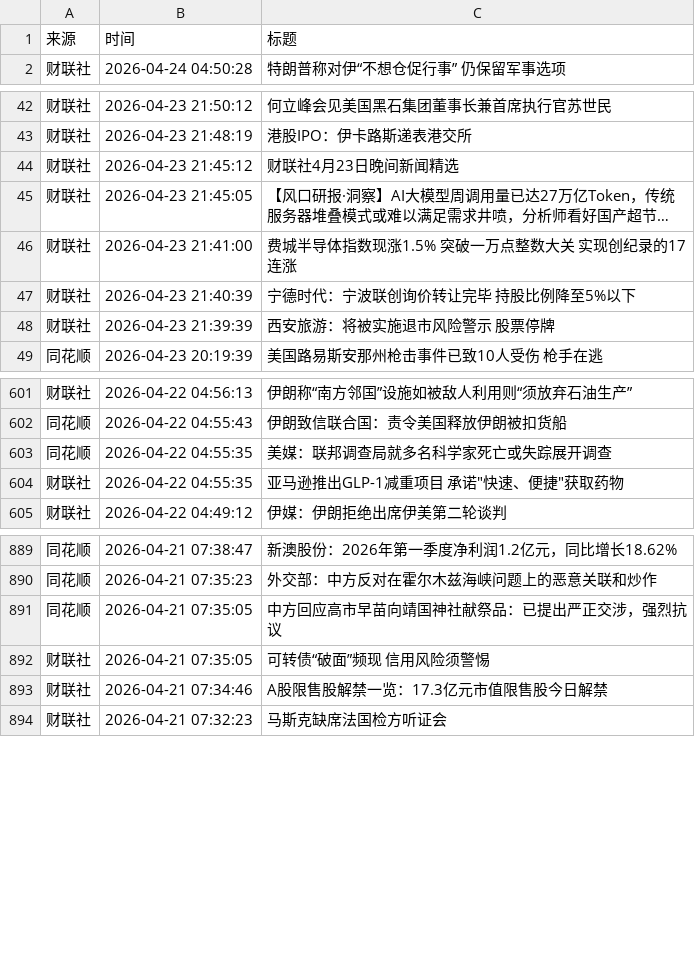
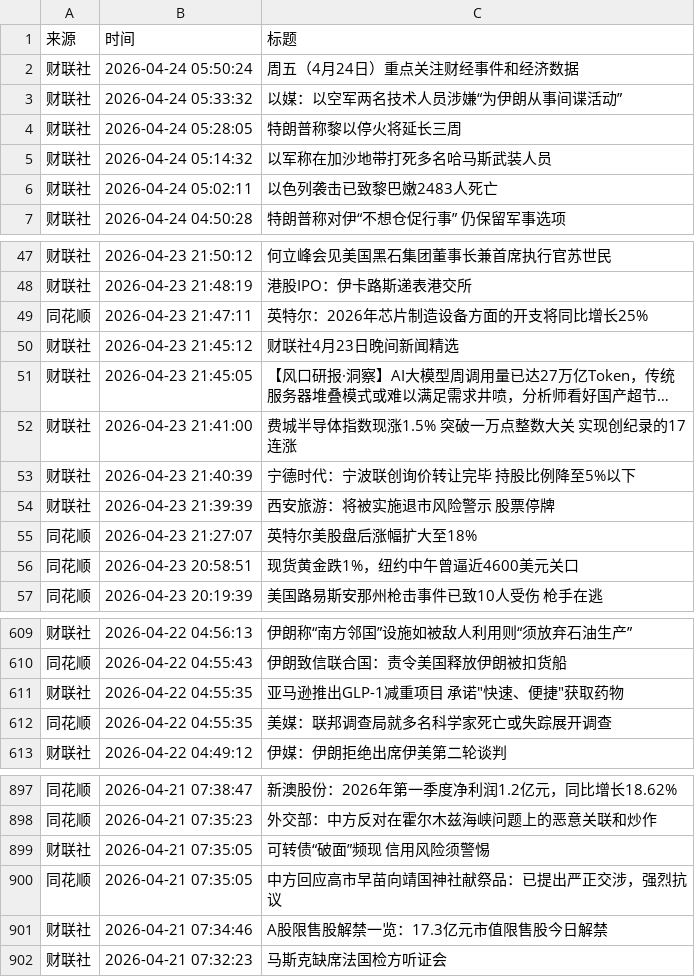
Before and after one commit to xiaoshuochangzai/huiboyanbao, a CSV file: 财经新闻数据/financial_news_archive-2026-04.csv, drawn as a sheet; only a part is shown, gaps mark what is left out; long unchanged cells end in …; the diff covers the shown part only.

```diff
--- a/财经新闻数据/financial_news_archive-2026-04.csv
+++ b/财经新闻数据/financial_news_archive-2026-04.csv
@@ -1,2 +1,7 @@
 来源,时间,标题
+财联社,2026-04-24 05:50:24,周五（4月24日）重点关注财经事件和经济数据
+财联社,2026-04-24 05:33:32,以媒：以空军两名技术人员涉嫌“为伊朗从事间谍活动”
+财联社,2026-04-24 05:28:05,特朗普称黎以停火将延长三周
+财联社,2026-04-24 05:14:32,以军称在加沙地带打死多名哈马斯武装人员
+财联社,2026-04-24 05:02:11,以色列袭击已致黎巴嫩2483人死亡
 财联社,2026-04-24 04:50:28,特朗普称对伊“不想仓促行事” 仍保留军事选项
@@ -43,2 +48,3 @@
 财联社,2026-04-23 21:48:19,港股IPO：伊卡路斯递表港交所
+同花顺,2026-04-23 21:47:11,英特尔：2026年芯片制造设备方面的开支将同比增长25%
 财联社,2026-04-23 21:45:12,财联社4月23日晚间新闻精选
@@ -48,2 +54,4 @@
 财联社,2026-04-23 21:39:39,西安旅游：将被实施退市风险警示 股票停牌
+同花顺,2026-04-23 21:27:07,英特尔美股盘后涨幅扩大至18%
+同花顺,2026-04-23 20:58:51,现货黄金跌1%，纽约中午曾逼近4600美元关口
 同花顺,2026-04-23 20:19:39,美国路易斯安那州枪击事件已致10人受伤 枪手在逃
@@ -602,4 +610,4 @@
 同花顺,2026-04-22 04:55:43,伊朗致信联合国：责令美国释放伊朗被扣货船
-同花顺,2026-04-22 04:55:35,美媒：联邦调查局就多名科学家死亡或失踪展开调查
 财联社,2026-04-22 04:55:35,"亚马逊推出GLP-1减重项目 承诺""快速、便捷""获取药物"
+同花顺,2026-04-22 04:55:35,美媒：联邦调查局就多名科学家死亡或失踪展开调查
 财联社,2026-04-22 04:49:12,伊媒：伊朗拒绝出席伊美第二轮谈判
@@ -890,4 +898,4 @@
 同花顺,2026-04-21 07:35:23,外交部：中方反对在霍尔木兹海峡问题上的恶意关联和炒作
-同花顺,2026-04-21 07:35:05,中方回应高市早苗向靖国神社献祭品：已提出严正交涉，强烈抗议
 财联社,2026-04-21 07:35:05,可转债“破面”频现 信用风险须警惕
+同花顺,2026-04-21 07:35:05,中方回应高市早苗向靖国神社献祭品：已提出严正交涉，强烈抗议
 财联社,2026-04-21 07:34:46,A股限售股解禁一览：17.3亿元市值限售股今日解禁
```
Also changed, not shown: 9 moved rows elsewhere in this file, 4 other files.
